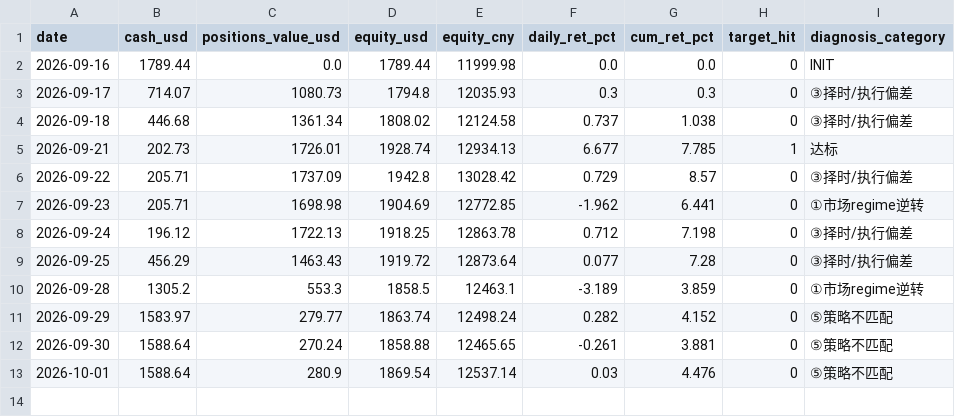
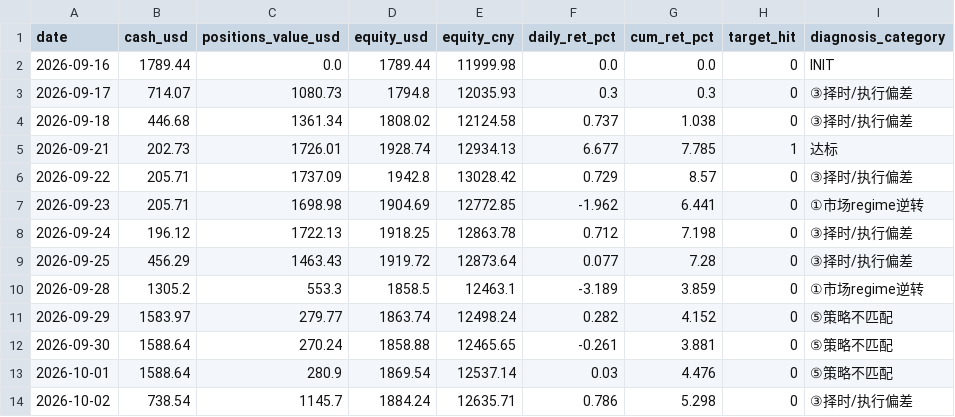
Before and after one commit to zivchu/us-paper-trader, a CSV file: history.csv, drawn as a sheet; the diff names each change by its address in the sheet, - before the commit and + after, or states it on an @@ line.

```diff
--- a/history.csv
+++ b/history.csv
+row 14: 2026-10-02 | 738.54 | 1145.7 | 1884.24 | 12635.71 | 0.786 | 5.298 | 0 | ③择时/执行偏差
```
Also changed, not shown: 2 other files.
